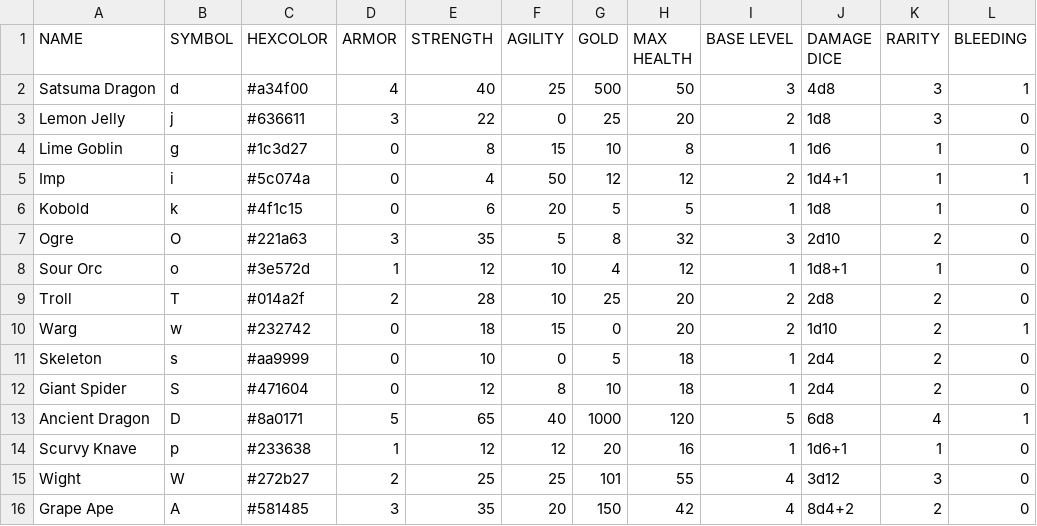
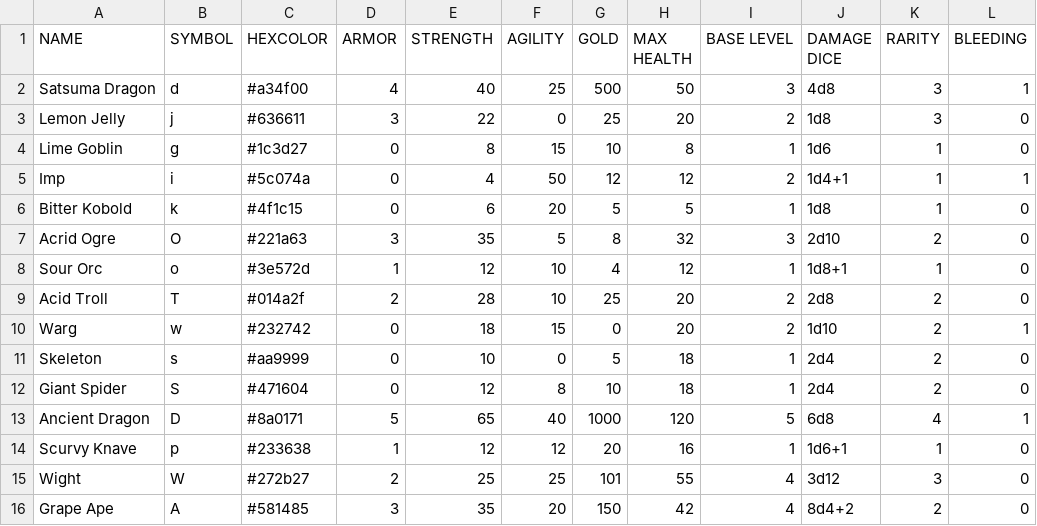
Before and after one commit to tonyrobots/7drl_2020, a CSV file: Assets/Resources/TextAssets/monsters.csv, drawn as a sheet; only a part is shown; the diff names each change by its address in the sheet, - before the commit and + after, or states it on an @@ line.

Commit message:
more last minute changes! stairs now generated in center of a room rather than in random empty tile. updated some data fields. added option to Q or R to use items (angband reflexes)

```diff
--- a/Assets/Resources/TextAssets/monsters.csv
+++ b/Assets/Resources/TextAssets/monsters.csv
-A6 (NAME): Kobold
+A6 (NAME): Bitter Kobold
-A7 (NAME): Ogre
+A7 (NAME): Acrid Ogre
-A9 (NAME): Troll
+A9 (NAME): Acid Troll
```
Also changed, not shown: Assets/Resources/TextAssets/weapons.csv, 3 other files.
